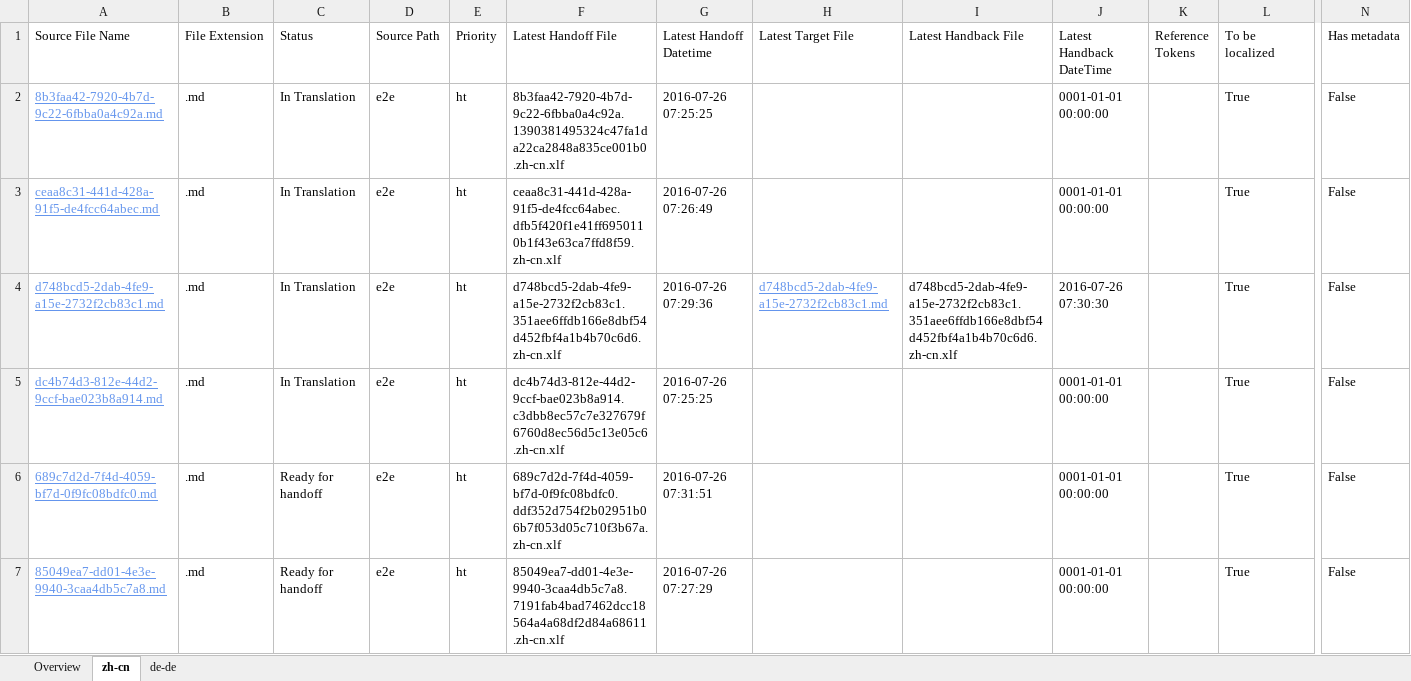
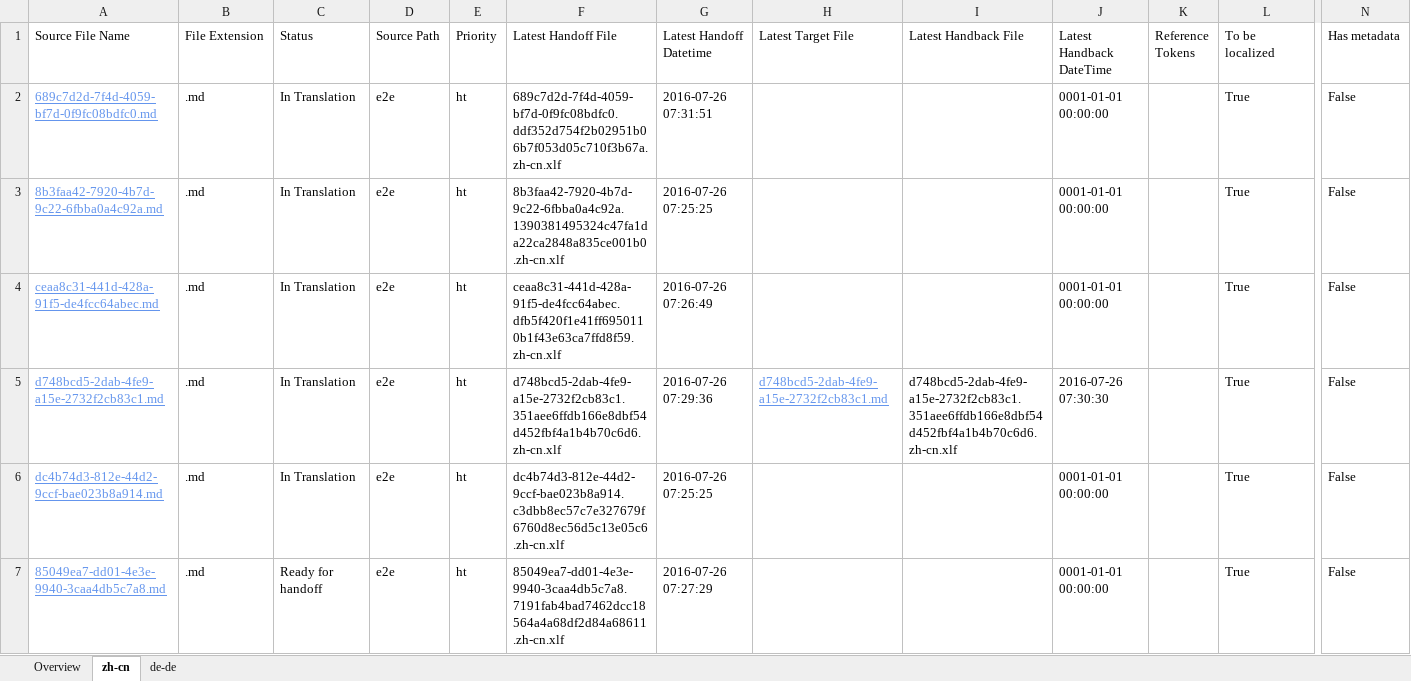
Before and after one commit to OpenLocalizationTestOrg/olhandback-e2e, an Excel workbook: ol-handback/OpenLocalizationTestOrg/oltest/yuwzho/localization-status.xlsx, sheet zh-cn, drawn as a sheet; only a part is shown, gaps mark what is left out; values as stored, in another font and other column widths than the file's, no borders; table styles not drawn; removed rows and columns are numbered as before the commit, all else as after; rows hold the shown columns only; the diff names each change by its address in the sheet, - before the commit and + after, or states it on an @@ line.

```diff
--- a/ol-handback/OpenLocalizationTestOrg/oltest/yuwzho/localization-status.xlsx (sheet zh-cn)
+++ b/ol-handback/OpenLocalizationTestOrg/oltest/yuwzho/localization-status.xlsx (sheet zh-cn)
+row 2: 689c7d2d-7f4d-4059-bf7d-0f9fc08bdfc0.md | .md | In Translation | e2e | ht | 689c7d2d-7f4d-4059-bf7d-0f9fc08bdfc0.ddf352d754f2b02951b06b7f053d05c710f3b67a.zh-cn.xlf | 2016-07-26 07:31:51 |  |  | 0001-01-01 00:00:00 |  | True | False
-row 6: 689c7d2d-7f4d-4059-bf7d-0f9fc08bdfc0.md | .md | Ready for handoff | e2e | ht | 689c7d2d-7f4d-4059-bf7d-0f9fc08bdfc0.ddf352d754f2b02951b06b7f053d05c710f3b67a.zh-cn.xlf | 2016-07-26 07:31:51 |  |  | 0001-01-01 00:00:00 |  | True | False
```
Also changed, not shown: sheet de-de, sheet Overview.
